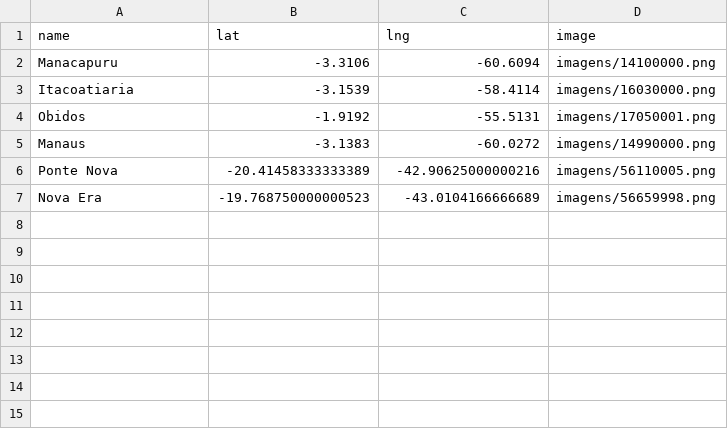
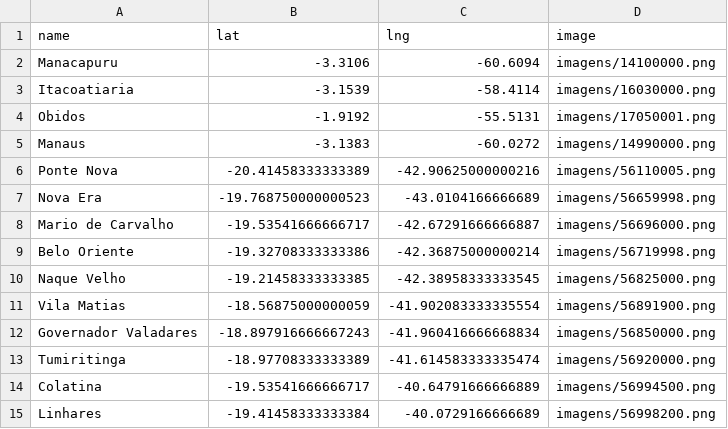
Before and after one commit to Marcio-Candido/previsoes, a CSV file: data.csv, drawn as a sheet; the diff names each change by its address in the sheet, - before the commit and + after, or states it on an @@ line.

```diff
--- a/data.csv
+++ b/data.csv
+row 8: Mario de Carvalho | -19.53541666666717 | -42.67291666666887 | imagens/56696000.png
+row 9: Belo Oriente | -19.32708333333386 | -42.36875000000214 | imagens/56719998.png
+row 10: Naque Velho | -19.21458333333385 | -42.38958333333545 | imagens/56825000.png
+row 11: Vila Matias | -18.56875000000059 | -41.902083333335554 | imagens/56891900.png
+row 12: Governador Valadares | -18.897916666667243 | -41.960416666668834 | imagens/56850000.png
+row 13: Tumiritinga | -18.97708333333389 | -41.614583333335474 | imagens/56920000.png
+row 14: Colatina | -19.53541666666717 | -40.64791666666889 | imagens/56994500.png
+row 15: Linhares | -19.41458333333384 | -40.0729166666689 | imagens/56998200.png
```
Also changed, not shown: 5 other files.
